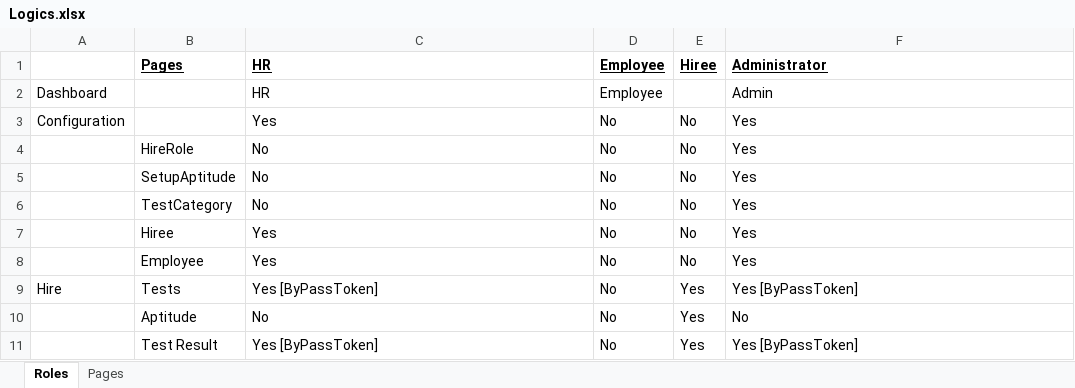
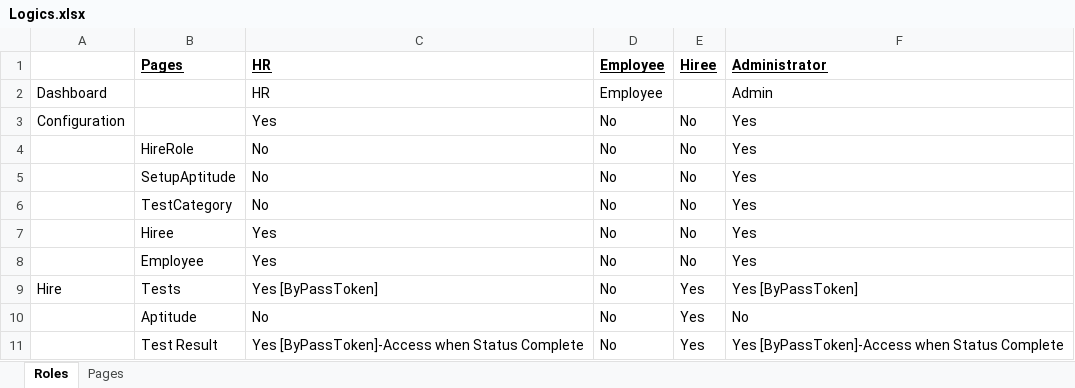
Before and after one commit to nikhilchougule/HRMS, an Excel workbook: Docs/Logics.xlsx, sheet Roles, drawn as a sheet; values as stored, in another font and other column widths than the file's, no borders; the diff names each change by its address in the sheet, - before the commit and + after, or states it on an @@ line.

```diff
--- a/Docs/Logics.xlsx (sheet Roles)
+++ b/Docs/Logics.xlsx (sheet Roles)
-C11: Yes [ByPassToken]
+C11: Yes [ByPassToken]-Access when Status Complete
-F11: Yes [ByPassToken]
+F11: Yes [ByPassToken]-Access when Status Complete
```
Also changed, not shown: 19 other files.
